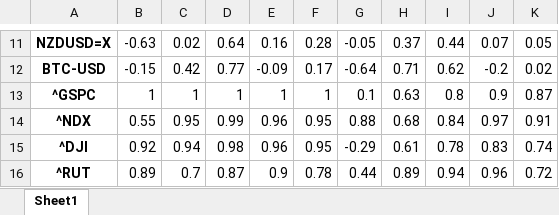
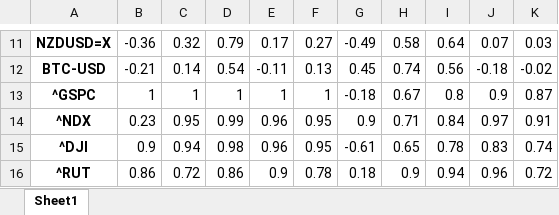
Before and after one commit to rKv4dr4t/Correlation_Coefficient, an Excel workbook: correlation.xlsx, sheet Sheet1, drawn as a sheet; only a part is shown, gaps mark what is left out; values as stored, in another font and other column widths than the file's, no borders; conditional formats not drawn; the diff covers the shown part only; the diff names each change by its address in the sheet, - before the commit and + after, or states it on an @@ line.

```diff
--- a/correlation.xlsx (sheet Sheet1)
+++ b/correlation.xlsx (sheet Sheet1)
-B11: -0.63
+B11: -0.36
-C11: 0.02
+C11: 0.32
-D11: 0.64
+D11: 0.79
-E11: 0.16
+E11: 0.17
-F11: 0.28
+F11: 0.27
-G11: -0.05
+G11: -0.49
-H11: 0.37
+H11: 0.58
-I11: 0.44
+I11: 0.64
-K11: 0.05
+K11: 0.03
-B12: -0.15
+B12: -0.21
-C12: 0.42
+C12: 0.14
-D12: 0.77
+D12: 0.54
-E12: -0.09
+E12: -0.11
-F12: 0.17
+F12: 0.13
-G12: -0.64
+G12: 0.45
-H12: 0.71
+H12: 0.74
-I12: 0.62
+I12: 0.56
-J12: -0.2
+J12: -0.18
-K12: 0.02
+K12: -0.02
-G13: 0.1
+G13: -0.18
-H13: 0.63
+H13: 0.67
-B14: 0.55
+B14: 0.23
-G14: 0.88
+G14: 0.9
-H14: 0.68
+H14: 0.71
-B15: 0.92
+B15: 0.9
-G15: -0.29
+G15: -0.61
-H15: 0.61
+H15: 0.65
-B16: 0.89
+B16: 0.86
-C16: 0.7
+C16: 0.72
-D16: 0.87
+D16: 0.86
-G16: 0.44
+G16: 0.18
-H16: 0.89
+H16: 0.9
```
Also changed, not shown: 208 edited cells elsewhere in this sheet, 1 other file.
